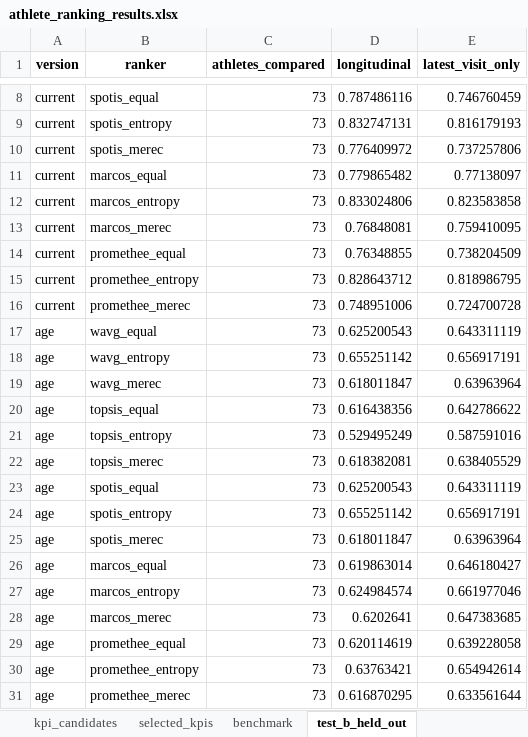
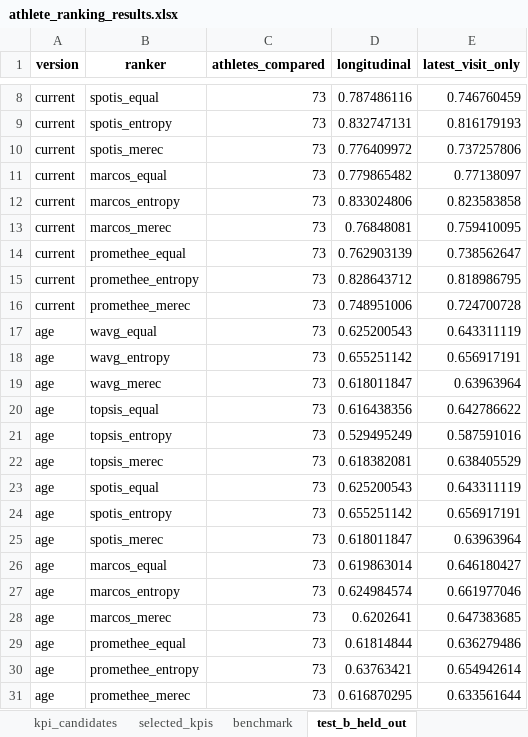
Before and after one commit to praveenmaths89/athlete-ranking-uncertainty, an Excel workbook: results/athlete_ranking_results.xlsx, sheet test_b_held_out, drawn as a sheet; only a part is shown, gaps mark what is left out; values as stored, in another font and other column widths than the file's, no borders; the diff names each change by its address in the sheet, - before the commit and + after, or states it on an @@ line.

```diff
--- a/results/athlete_ranking_results.xlsx (sheet test_b_held_out)
+++ b/results/athlete_ranking_results.xlsx (sheet test_b_held_out)
-D14 (longitudinal): 0.76348855
+D14 (longitudinal): 0.762903139
-E14 (latest_visit_only): 0.738204509
+E14 (latest_visit_only): 0.738562647
-D29 (longitudinal): 0.620114619
+D29 (longitudinal): 0.61814844
-E29 (latest_visit_only): 0.639228058
+E29 (latest_visit_only): 0.636279486
```
Also changed, not shown: sheet athlete_rankings, sheet benchmark, sheet longitudinal_gain, sheet headline, sheet retention, sheet selection_by_k, 56 other files.
